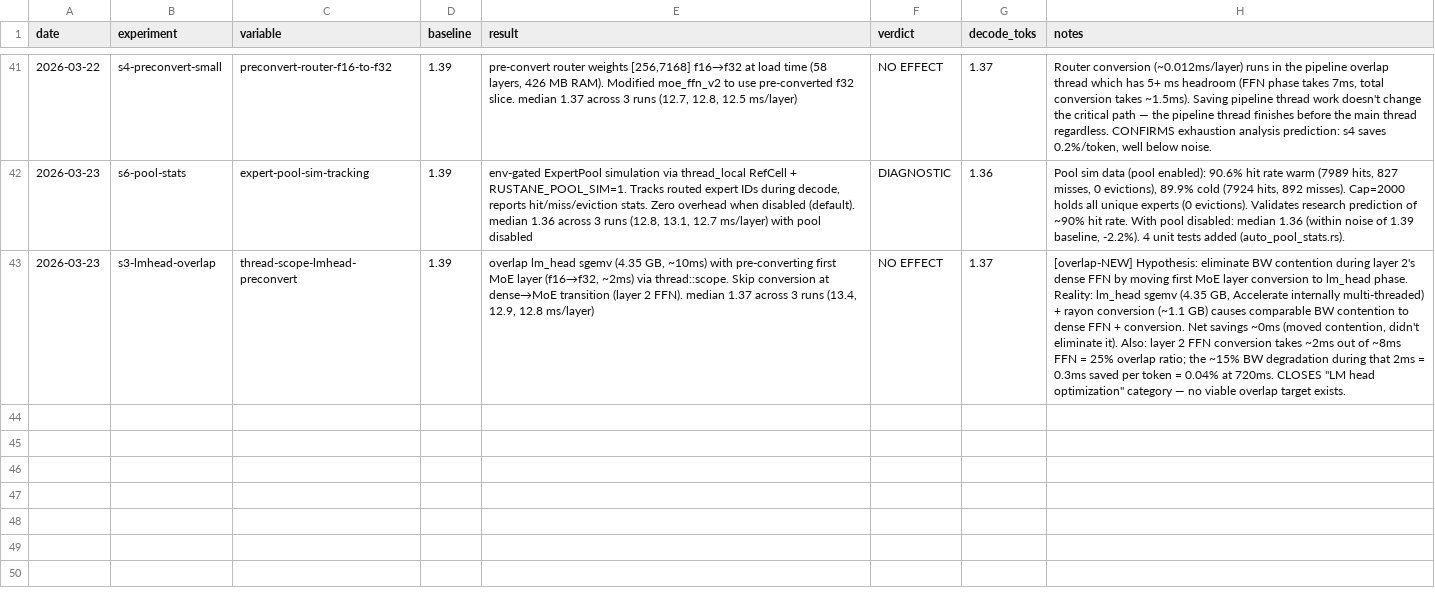
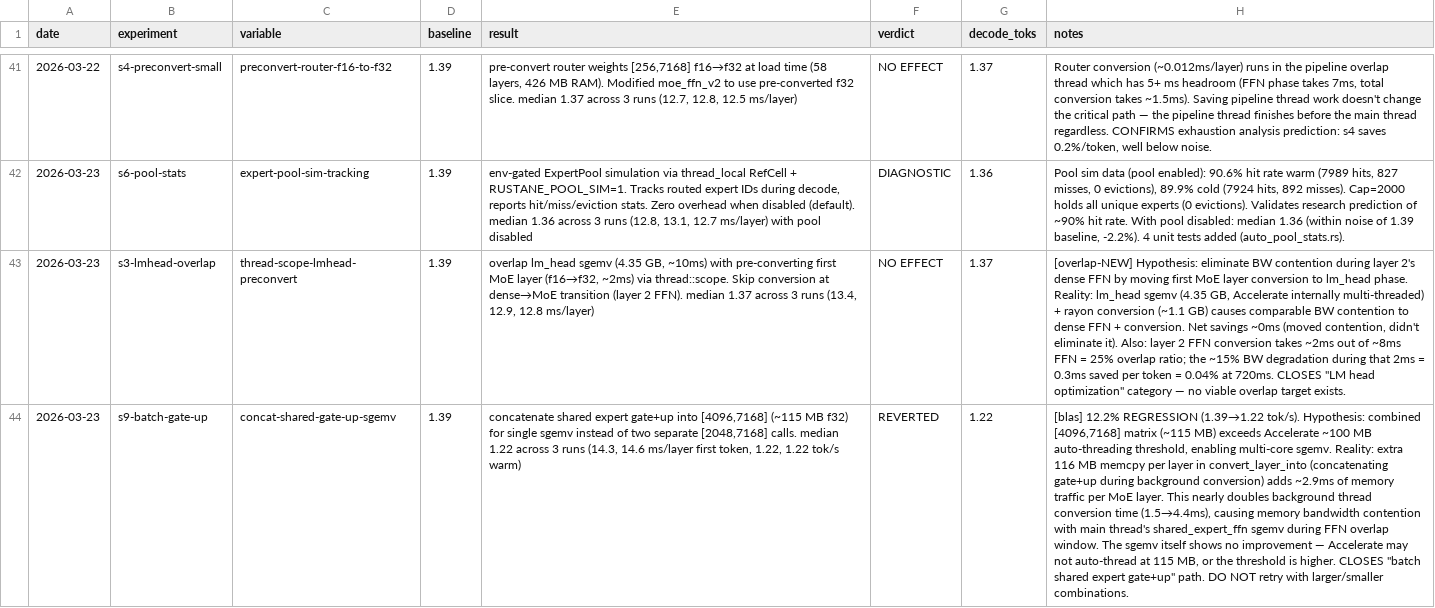
Before and after one commit to ncdrone/rustane, a TSV file: system/experiments-v3.tsv, drawn as a sheet; only a part is shown, gaps mark what is left out; the diff names each change by its address in the sheet, - before the commit and + after, or states it on an @@ line.

```diff
--- a/system/experiments-v3.tsv
+++ b/system/experiments-v3.tsv
+row 44: 2026-03-23 | s9-batch-gate-up | concat-shared-gate-up-sgemv | 1.39 | concatenate shared expert gate+up into [4096,7168] (~115 MB f32) for single sgemv instead of two separate [2048,7168] calls. median 1.22 across 3 runs (14.3, 14.6 ms/layer first token, 1.22, 1.22 tok/s warm) | REVERTED | 1.22 | [blas] 12.2% REGRESSION (1.39→1.22 tok/s). Hypothesis: combined [4096,7168] matrix (~115 MB) exceeds Accelerate ~100 MB auto-threading threshold, enabling multi-core sgemv. Reality: extra 116 MB memcpy per layer in convert_layer_into (concatenating gate+up during background conversion) adds ~2.9ms of memory traffic per MoE layer. This nearly doubles background thread conversion time (1.5→4.4ms), causing memory bandwidth contention with main thread's shared_expert_ffn sgemv during FFN overlap window. The sgemv itself shows no improvement — Accelerate may not auto-thread at 115 MB, or the threshold is higher. CLOSES "batch shared expert gate+up" path. DO NOT retry with larger/smaller combinations.
```
Also changed, not shown: 1 other file.
